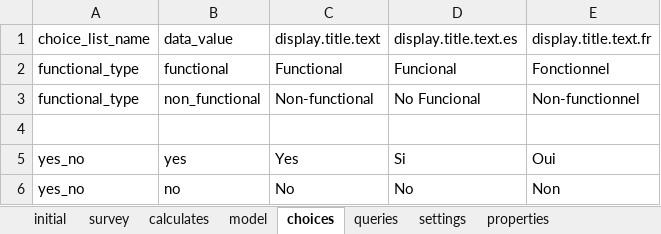
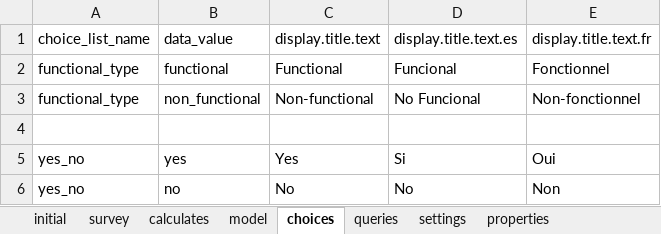
Before and after one commit to odk-x/app-designer, an Excel workbook: app/config/tables/indicators/forms/indicators/indicators.xlsx, sheet choices, drawn as a sheet; only a part is shown; values as stored, in another font and other column widths than the file's, no borders; the diff names each change by its address in the sheet, - before the commit and + after, or states it on an @@ line.

```diff
--- a/app/config/tables/indicators/forms/indicators/indicators.xlsx (sheet choices)
+++ b/app/config/tables/indicators/forms/indicators/indicators.xlsx (sheet choices)
-E3: Non-functionnel
+E3: Non-fonctionnel
```
Also changed, not shown: sheet survey, 1 other file.
